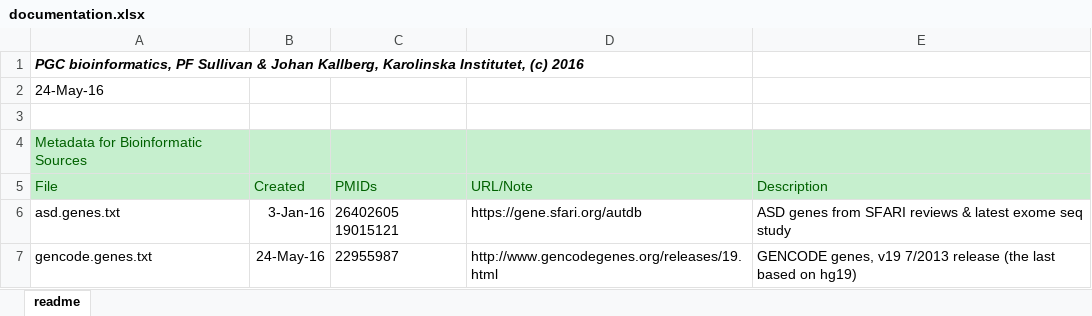
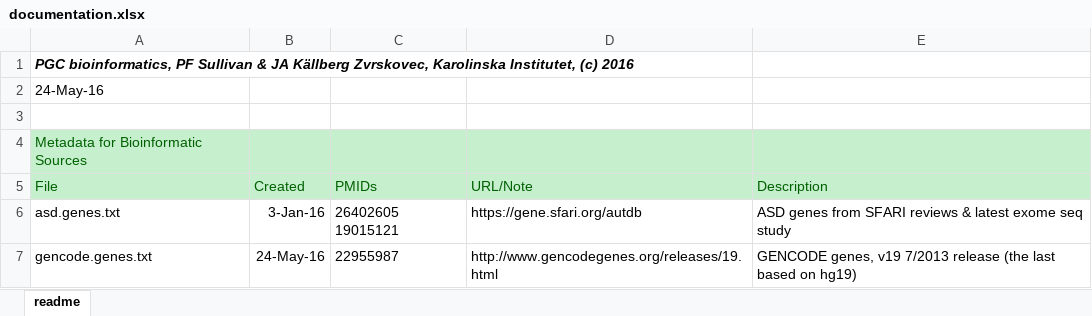
Before and after one commit to johanzvrskovec/RegionAnnotator, an Excel workbook: documentation.xlsx, sheet readme, drawn as a sheet; only a part is shown; values as stored, in another font and other column widths than the file's, no borders; the diff names each change by its address in the sheet, - before the commit and + after, or states it on an @@ line.

```diff
--- a/documentation.xlsx (sheet readme)
+++ b/documentation.xlsx (sheet readme)
-A1 (File): …Sullivan & Johan Kallberg, Karolinska Institutet,…
+A1 (File): …Sullivan & JA Källberg Zvrskovec, Karolinska Institutet,…
```
Also changed, not shown: 5 other files.
